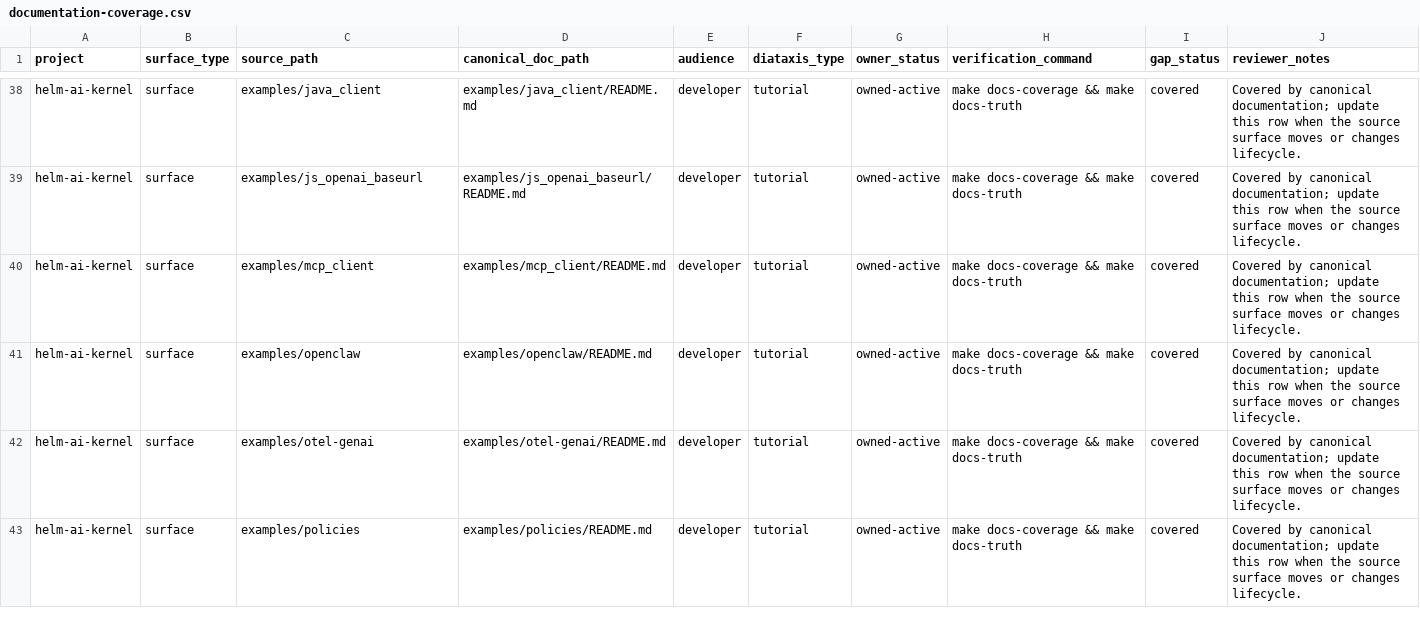
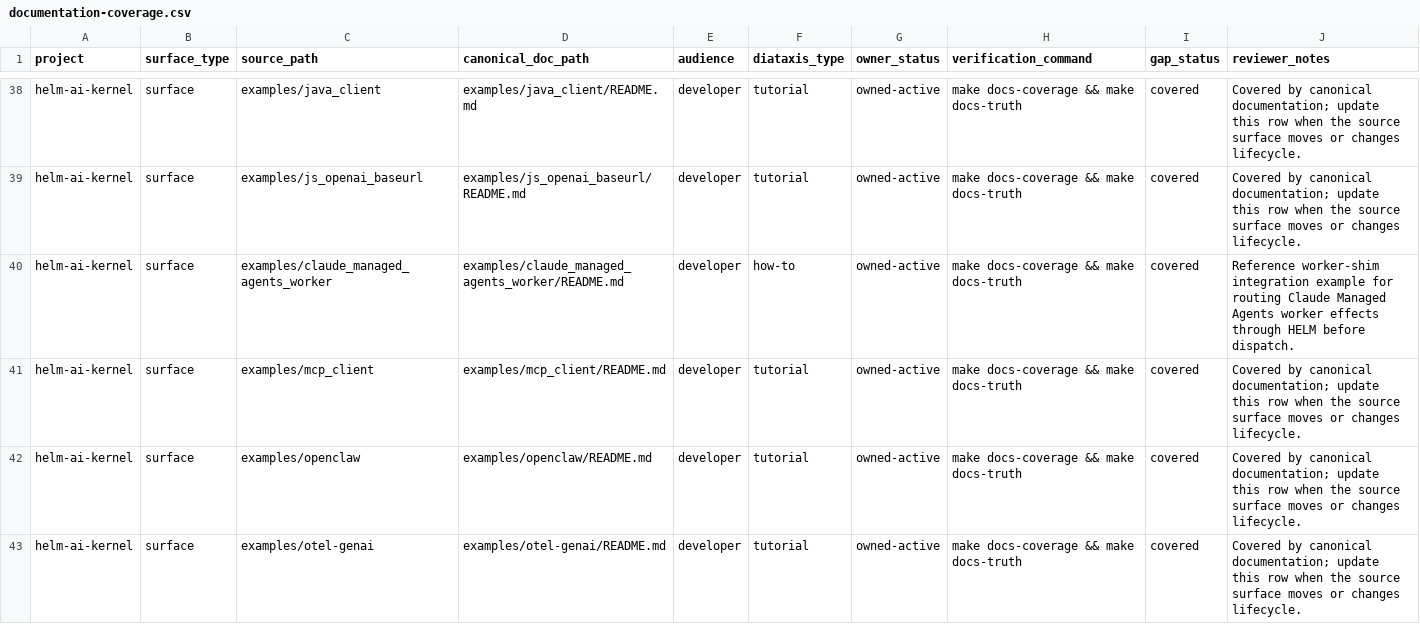
Before and after one commit to Mindburn-Labs/helm-ai-kernel, a CSV file: docs/documentation-coverage.csv, drawn as a sheet; only a part is shown, gaps mark what is left out; the shorter side is filled out with more unchanged rows; the diff covers the shown part only; the diff names each change by its address in the sheet, - before the commit and + after, or states it on an @@ line.

Commit message:
feat(sandbox): govern Claude managed agents

```diff
--- a/docs/documentation-coverage.csv
+++ b/docs/documentation-coverage.csv
+row 40: helm-ai-kernel | surface | examples/claude_managed_agents_worker | examples/claude_managed_agents_worker/README.md | developer | how-to | owned-active | make docs-coverage && make docs-truth | covered | Reference worker-shim integration example for routing Claude Managed Agents worker effects through HELM before dispatch.
```
Also changed, not shown: 1 added row elsewhere in this file, 23 other files.
